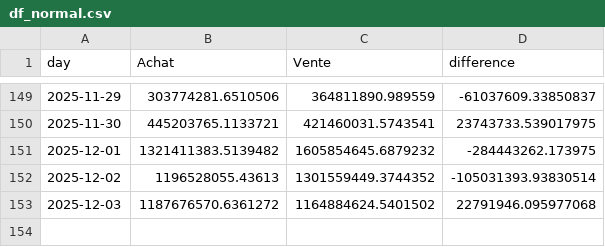
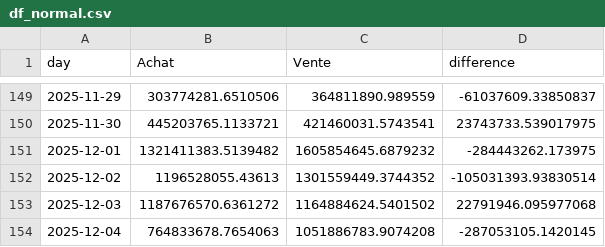
Before and after one commit to yassinedkk/binance, a CSV file: df_normal.csv, drawn as a sheet; only a part is shown, gaps mark what is left out.

```diff
--- a/df_normal.csv
+++ b/df_normal.csv
@@ -153 +153,2 @@ day,Achat,Vente,difference
 2025-12-03,1187676570.6361272,1164884624.5401502,22791946.095977068
+2025-12-04,764833678.7654063,1051886783.9074208,-287053105.1420145
```
Also changed, not shown: df_whale.csv, q_whale.csv.
